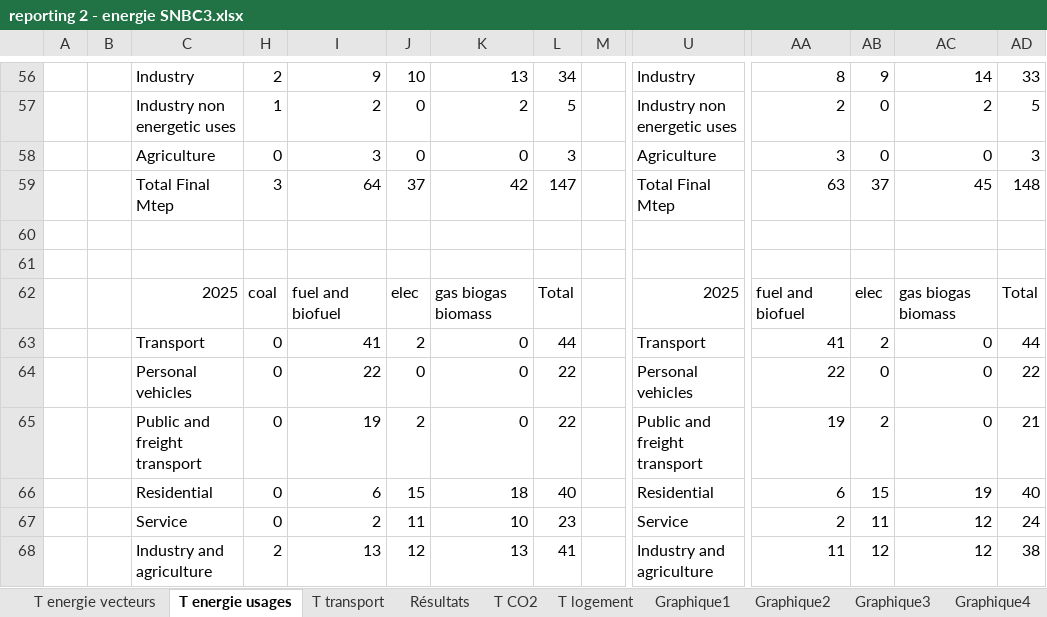
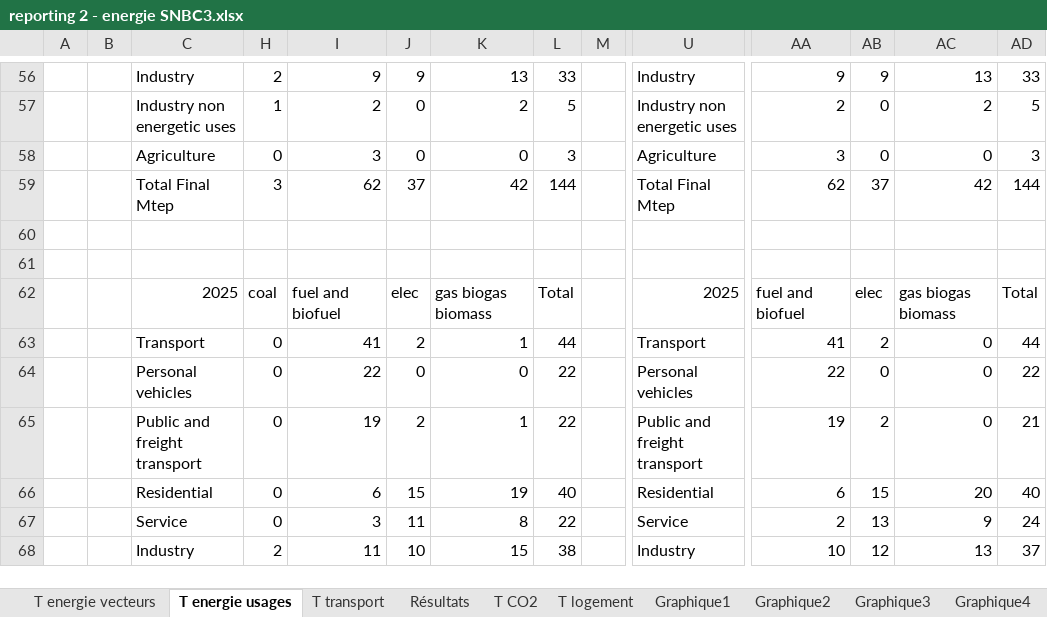
Before and after one commit to ministeres/ThreeME_ADOMIN, an Excel workbook: results/reporting 2 - energie SNBC3.xlsx, sheet T energie usages, drawn as a sheet; only a part is shown, gaps mark what is left out; values as stored, in another font and other column widths than the file's, no cell formats; the diff covers the shown part only; the diff names each change by its address in the sheet, - before the commit and + after, or states it on an @@ line.

```diff
--- a/results/reporting 2 - energie SNBC3.xlsx (sheet T energie usages)
+++ b/results/reporting 2 - energie SNBC3.xlsx (sheet T energie usages)
-J56: 10
+J56: 9
-L56: 34
+L56: 33
-AA56: 8
+AA56: 9
-AC56: 14
+AC56: 13
-I59: 64
+I59: 62
-L59: 147
+L59: 144
-AA59: 63
+AA59: 62
-AC59: 45
+AC59: 42
-AD59: 148
+AD59: 144
-K63: 0
+K63: 1
-K65: 0
+K65: 1
-K66: 18
+K66: 19
-AC66: 19
+AC66: 20
-I67: 2
+I67: 3
-K67: 10
+K67: 8
-L67: 23
+L67: 22
-AB67: 11
+AB67: 13
-AC67: 12
+AC67: 9
-C68: Industry and agriculture
+C68: Industry
-I68: 13
+I68: 11
-J68: 12
+J68: 10
-K68: 13
+K68: 15
-L68: 41
+L68: 38
-U68: Industry and agriculture
+U68: Industry
-AA68: 11
+AA68: 10
-AC68: 12
+AC68: 13
-AD68: 38
+AD68: 37
```
Also changed, not shown: 7 added rows, 29 removed rows, 5 hidden or unhidden rows and 204 edited cells elsewhere in this sheet, sheet Résultats, sheet T parc auto, sheet T energie vecteurs, sheet T logement, sheet T transport, sheet T CO2, other sheet tabs, cell formats, formulas that keep their value, hidden cells, charts or pictures, results/ademe_results/reporting_1_ademe.xlsx, results/ademe_results/reporting_2_ademe.xlsx, 13 other files.
